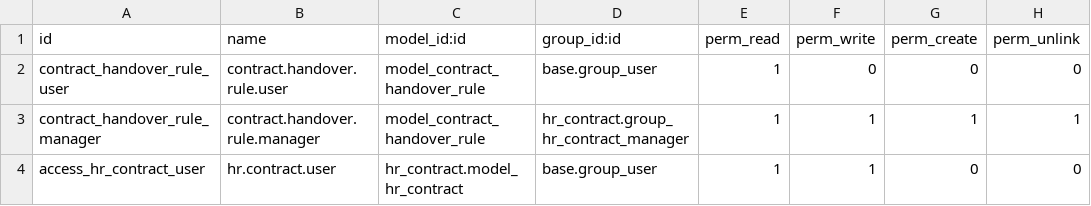
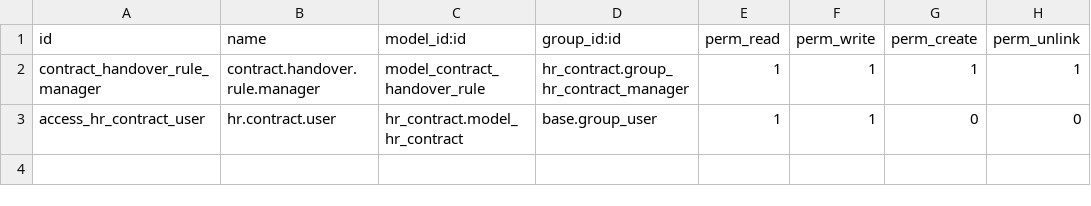
Before and after one commit to codeitua/Odoo-Addons, a CSV file: security/ir.model.access.csv, drawn as a sheet.

Commit message:
removed access for base users to handover rules

```diff
--- a/security/ir.model.access.csv
+++ b/security/ir.model.access.csv
@@ -1,3 +1,2 @@
 id,name,model_id:id,group_id:id,perm_read,perm_write,perm_create,perm_unlink
-contract_handover_rule_user,contract.handover.rule.user,model_contract_handover_rule,base.group_user,1,0,0,0
 contract_handover_rule_manager,contract.handover.rule.manager,model_contract_handover_rule,hr_contract.group_hr_contract_manager,1,1,1,1
```
